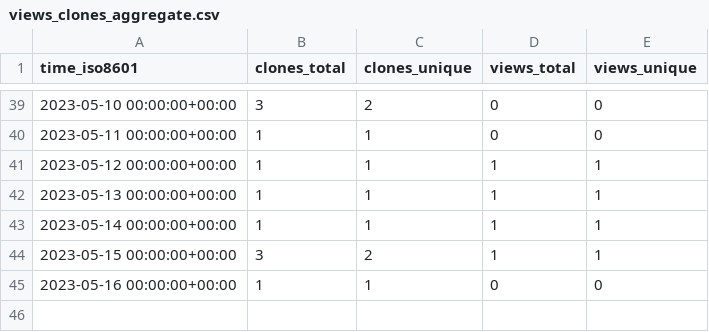
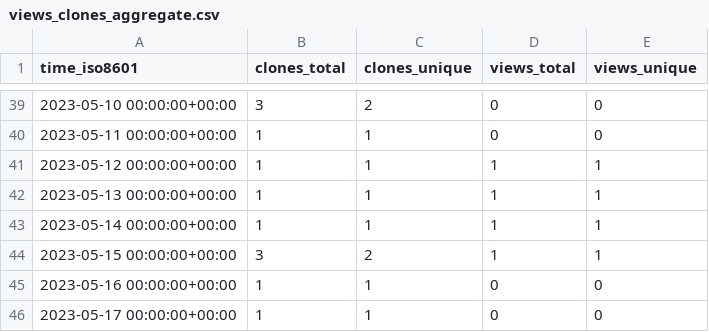
Before and after one commit to HowHowTech/OralMotorExercises, a CSV file: HowHowTech/OralMotorExercises/ghrs-data/views_clones_aggregate.csv, drawn as a sheet; only a part is shown, gaps mark what is left out; the diff names each change by its address in the sheet, - before the commit and + after, or states it on an @@ line.

```diff
--- a/HowHowTech/OralMotorExercises/ghrs-data/views_clones_aggregate.csv
+++ b/HowHowTech/OralMotorExercises/ghrs-data/views_clones_aggregate.csv
+row 46: 2023-05-17 00:00:00+00:00 | 1 | 1 | 0 | 0
```
Also changed, not shown: 1 other file.
